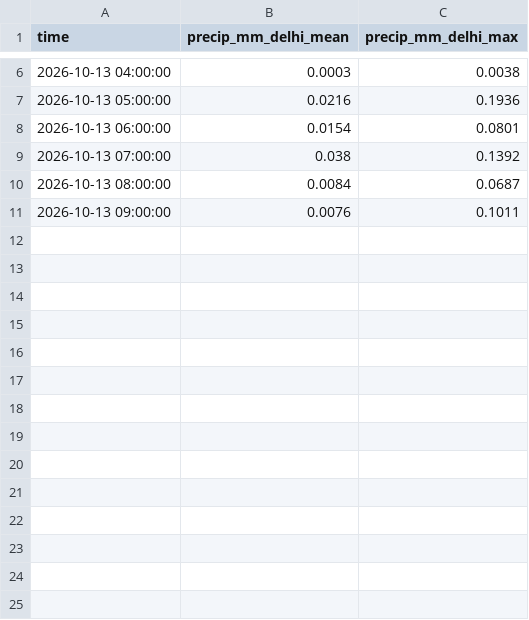
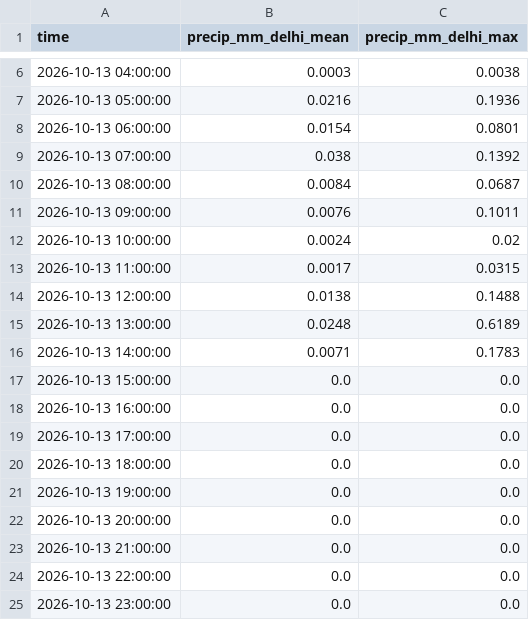
Before and after one commit to HalcyonVector/AQI-Network-Integrity-System, a CSV file: data/raw/era5_precip_2026-10-13.csv, drawn as a sheet; only a part is shown, gaps mark what is left out.

```diff
--- a/data/raw/era5_precip_2026-10-13.csv
+++ b/data/raw/era5_precip_2026-10-13.csv
@@ -11 +11,15 @@ time,precip_mm_delhi_mean,precip_mm_delhi_max
 2026-10-13 09:00:00,0.0076,0.1011
+2026-10-13 10:00:00,0.0024,0.02
+2026-10-13 11:00:00,0.0017,0.0315
+2026-10-13 12:00:00,0.0138,0.1488
+2026-10-13 13:00:00,0.0248,0.6189
+2026-10-13 14:00:00,0.0071,0.1783
+2026-10-13 15:00:00,0.0,0.0
+2026-10-13 16:00:00,0.0,0.0
+2026-10-13 17:00:00,0.0,0.0
+2026-10-13 18:00:00,0.0,0.0
+2026-10-13 19:00:00,0.0,0.0
+2026-10-13 20:00:00,0.0,0.0
+2026-10-13 21:00:00,0.0,0.0
+2026-10-13 22:00:00,0.0,0.0
+2026-10-13 23:00:00,0.0,0.0
```
Also changed, not shown: data/processed/neighbor_station_health.csv, data/processed/station_day_residuals.csv, 38 other files.
